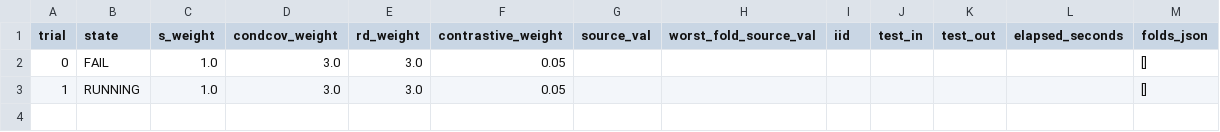
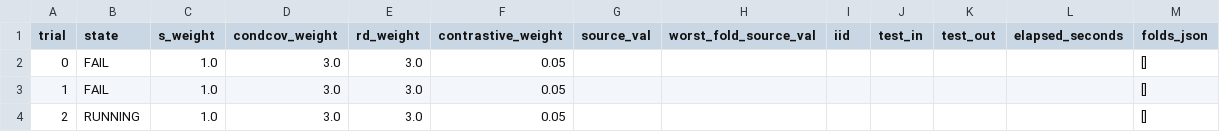
Before and after one commit to r97993346-design/DCCL-3Source-DomainNet, a CSV file: condcov_rd_crossdomain_constant1e5_motpe_20261128/trials_summary.csv, drawn as a sheet.

Commit message:
Synchronize MOTPE experiment records

```diff
--- a/condcov_rd_crossdomain_constant1e5_motpe_20261128/trials_summary.csv
+++ b/condcov_rd_crossdomain_constant1e5_motpe_20261128/trials_summary.csv
@@ -2,2 +2,3 @@ trial,state,s_weight,condcov_weight,rd_weight,contrastive_weight,source_val,wors
 0,FAIL,1.0,3.0,3.0,0.05,,,,,,,[]
-1,RUNNING,1.0,3.0,3.0,0.05,,,,,,,[]
+1,FAIL,1.0,3.0,3.0,0.05,,,,,,,[]
+2,RUNNING,1.0,3.0,3.0,0.05,,,,,,,[]
```
Also changed, not shown: 6 other files.
